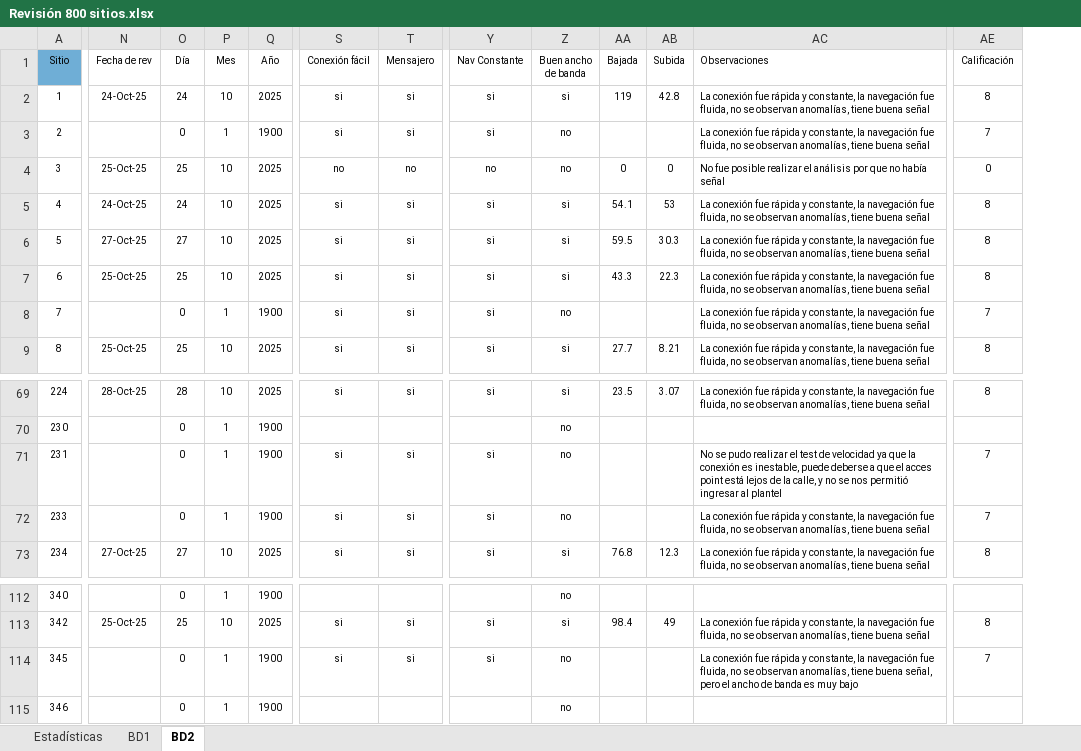
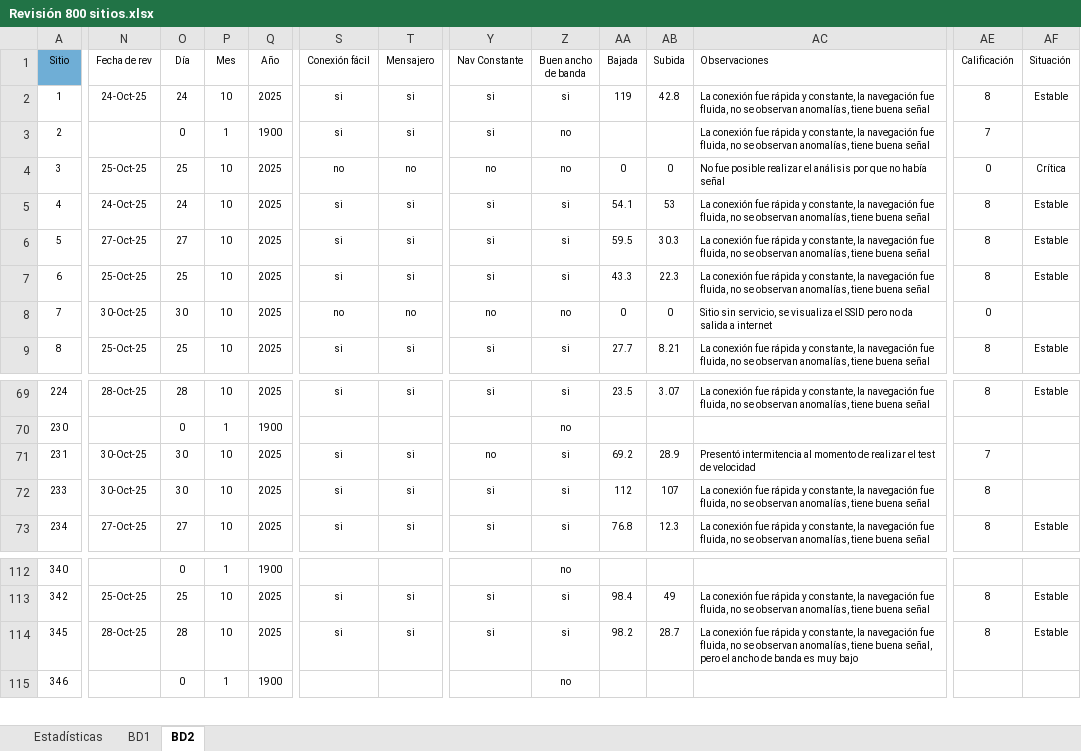
Before and after one commit to NetHome800/Revision800sitiosSOP, an Excel workbook: Revisión 800 sitios.xlsx, sheet BD2, drawn as a sheet; only a part is shown, gaps mark what is left out; values as stored, in another font and other column widths than the file's, no borders; conditional formats and table styles not drawn; the diff covers the shown part only; the diff names each change by its address in the sheet, - before the commit and + after, or states it on an @@ line.

```diff
--- a/Revisión 800 sitios.xlsx (sheet BD2)
+++ b/Revisión 800 sitios.xlsx (sheet BD2)
+column AF (Situación), rows 2-9: Estable |  | Crítica | Estable | Estable | Estable |  | Estable; rows 69-73: Estable |  |  |  | Estable; rows 113-114: Estable | Estable
-N8 (Fecha de rev): (empty)
+N8 (Fecha de rev): 30-Oct-25
-O8 (Día): 0
+O8 (Día): 30
-P8 (Mes): 1
+P8 (Mes): 10
-Q8 (Año): 1900
+Q8 (Año): 2025
-S8 (Conexión fácil): si
+S8 (Conexión fácil): no
-T8 (Mensajero): si
+T8 (Mensajero): no
-Y8 (Nav Constante): si
+Y8 (Nav Constante): no
-AA8 (Bajada): (empty)
+AA8 (Bajada): 0
-AB8 (Subida): (empty)
+AB8 (Subida): 0
-AC8 (Observaciones): La conexión fue rápida y constante, la navegación fue fluida, no se observan anomalías, tiene buena señal
+AC8 (Observaciones): Sitio sin servicio, se visualiza el SSID pero no da salida a internet
-AE8 (Calificación): 7
+AE8 (Calificación): 0
-N71:N72 (Fecha de rev): (empty)
+N71:N72 (Fecha de rev): 30-Oct-25
-O71:O72 (Día): 0
+O71:O72 (Día): 30
-P71:P72 (Mes): 1
+P71:P72 (Mes): 10
-Q71:Q72 (Año): 1900
+Q71:Q72 (Año): 2025
-Y71 (Nav Constante): si
+Y71 (Nav Constante): no
-Z71:Z72 (Buen ancho de banda): no
+Z71:Z72 (Buen ancho de banda): si
-AA71 (Bajada): (empty)
+AA71 (Bajada): 69.2
-AB71 (Subida): (empty)
+AB71 (Subida): 28.9
-AC71 (Observaciones): No se pudo realizar el test de velocidad ya que la conexión es inestable, puede deberse a que el acces point está lejos de la calle, y no se nos permitió ingresar al plantel
+AC71 (Observaciones): Presentó intermitencia al momento de realizar el test de velocidad
-AA72 (Bajada): (empty)
+AA72 (Bajada): 112
-AB72 (Subida): (empty)
+AB72 (Subida): 107
-AE72 (Calificación): 7
+AE72 (Calificación): 8
-N114 (Fecha de rev): (empty)
+N114 (Fecha de rev): 28-Oct-25
-O114 (Día): 0
+O114 (Día): 28
-P114 (Mes): 1
+P114 (Mes): 10
-Q114 (Año): 1900
+Q114 (Año): 2025
-Z114 (Buen ancho de banda): no
+Z114 (Buen ancho de banda): si
-AA114 (Bajada): (empty)
+AA114 (Bajada): 98.2
-AB114 (Subida): (empty)
+AB114 (Subida): 28.7
-AE114 (Calificación): 7
+AE114 (Calificación): 8
```
Also changed, not shown: 164 edited cells elsewhere in this sheet, sheet Estadísticas, sheet BD1, charts or pictures.
